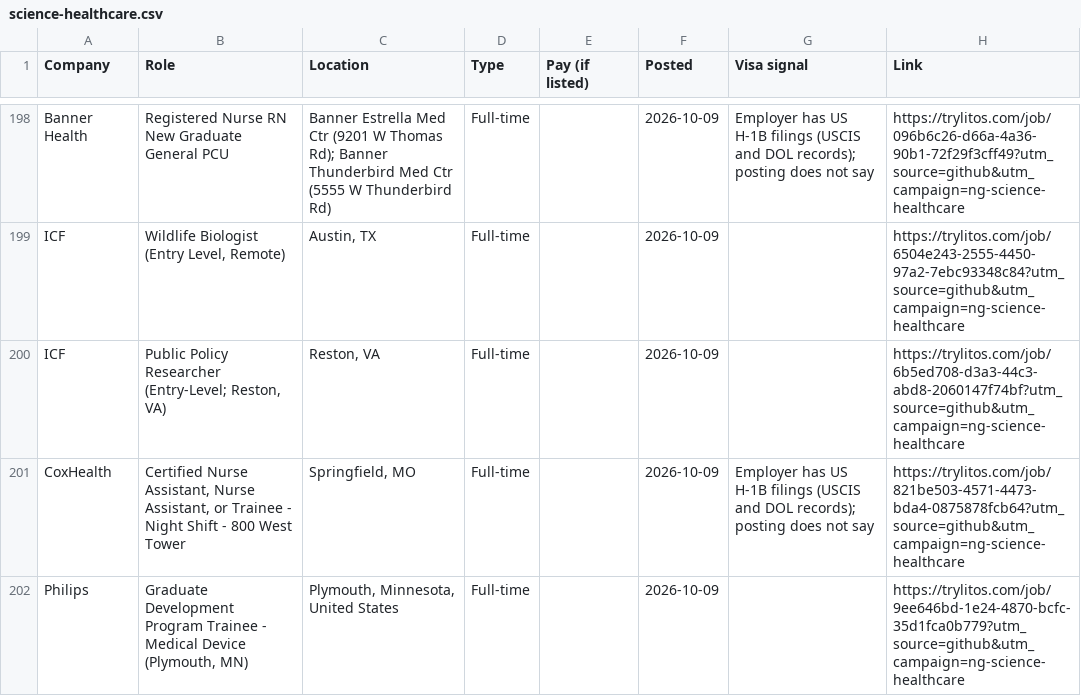
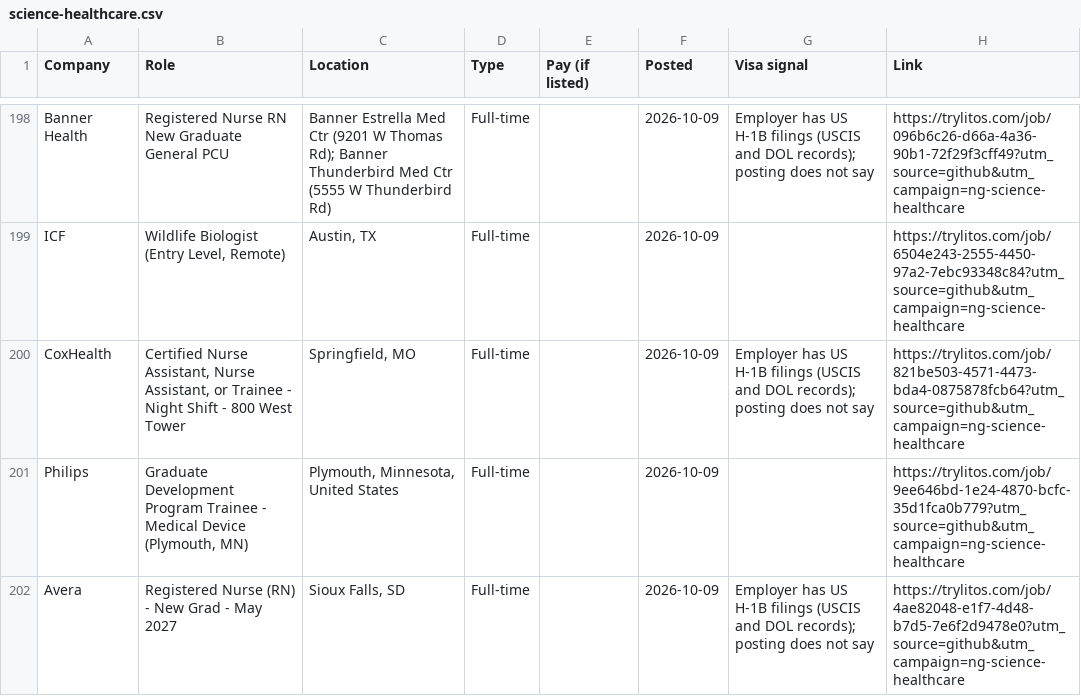
Before and after one commit to mehek-builds/New-Grad-2027, a CSV file: csv/science-healthcare.csv, drawn as a sheet; only a part is shown, gaps mark what is left out; the shorter side is filled out with more unchanged rows.

Commit message:
Remove dead ICF Public Policy Researcher link; update counts

```diff
--- a/csv/science-healthcare.csv
+++ b/csv/science-healthcare.csv
@@ -199,3 +199,2 @@ Banner Health,Registered Nurse RN New Graduate General PCU,Banner Estrella Med C
 ICF,"Wildlife Biologist (Entry Level, Remote)","Austin, TX",Full-time,,2026-10-09,,https://trylitos.com/job/6504e243-2555-4450-97a2-7ebc93348c84?utm_source=github&utm_campaign=ng-science-healthcare
-ICF,"Public Policy Researcher (Entry-Level; Reston, VA)","Reston, VA",Full-time,,2026-10-09,,https://trylitos.com/job/6b5ed708-d3a3-44c3-abd8-2060147f74bf?utm_source=github&utm_campaign=ng-science-healthcare
 CoxHealth,"Certified Nurse Assistant, Nurse Assistant, or Trainee - Night Shift - 800 West Tower","Springfield, MO",Full-time,,2026-10-09,Employer has US H-1B filings (USCIS and DOL records); posting does not say,https://trylitos.com/job/821be503-4571-4473-bda4-0875878fcb64?utm_source=github&utm_campaign=ng-science-healthcare
```
Also changed, not shown: csv/all-roles.csv, 2 other files.
